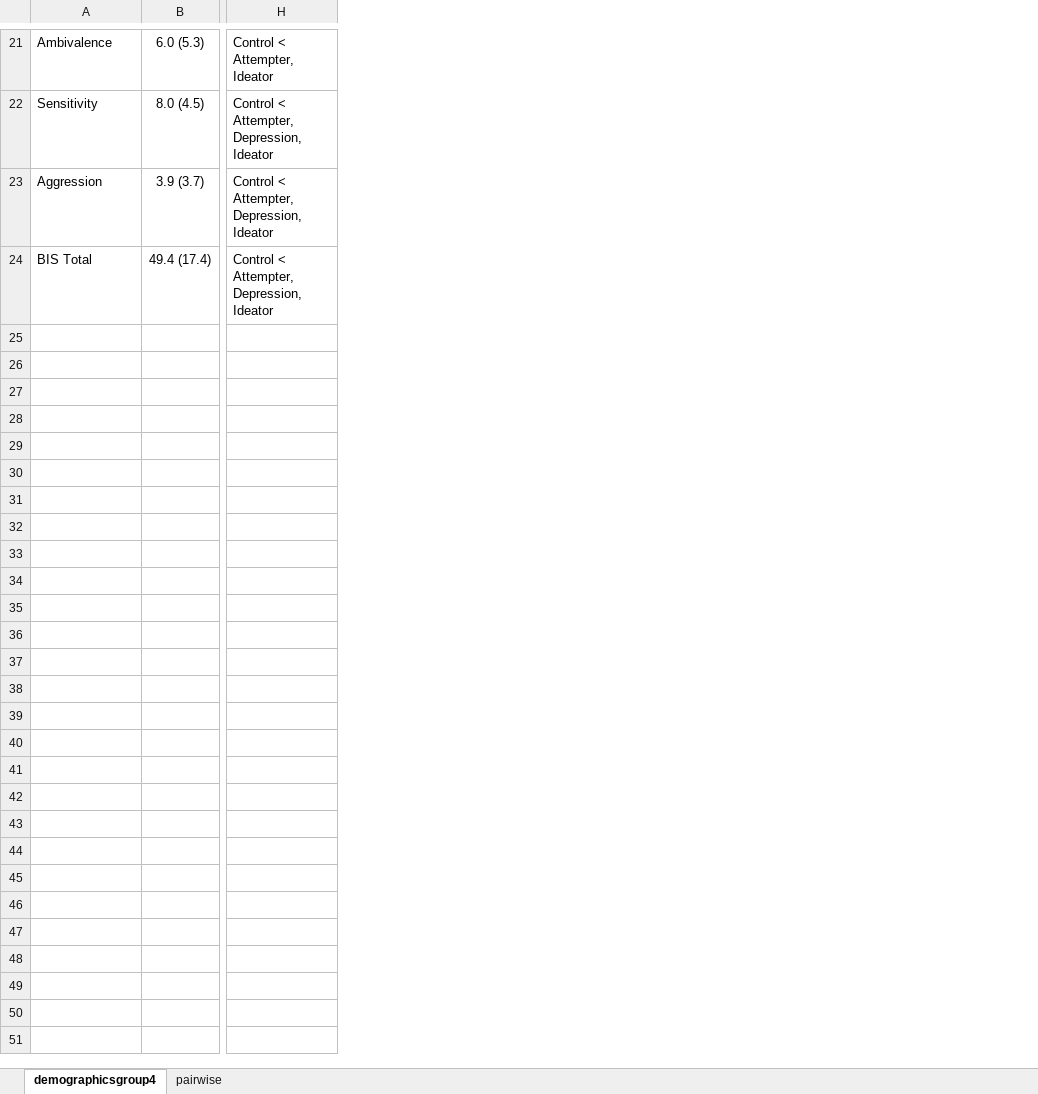
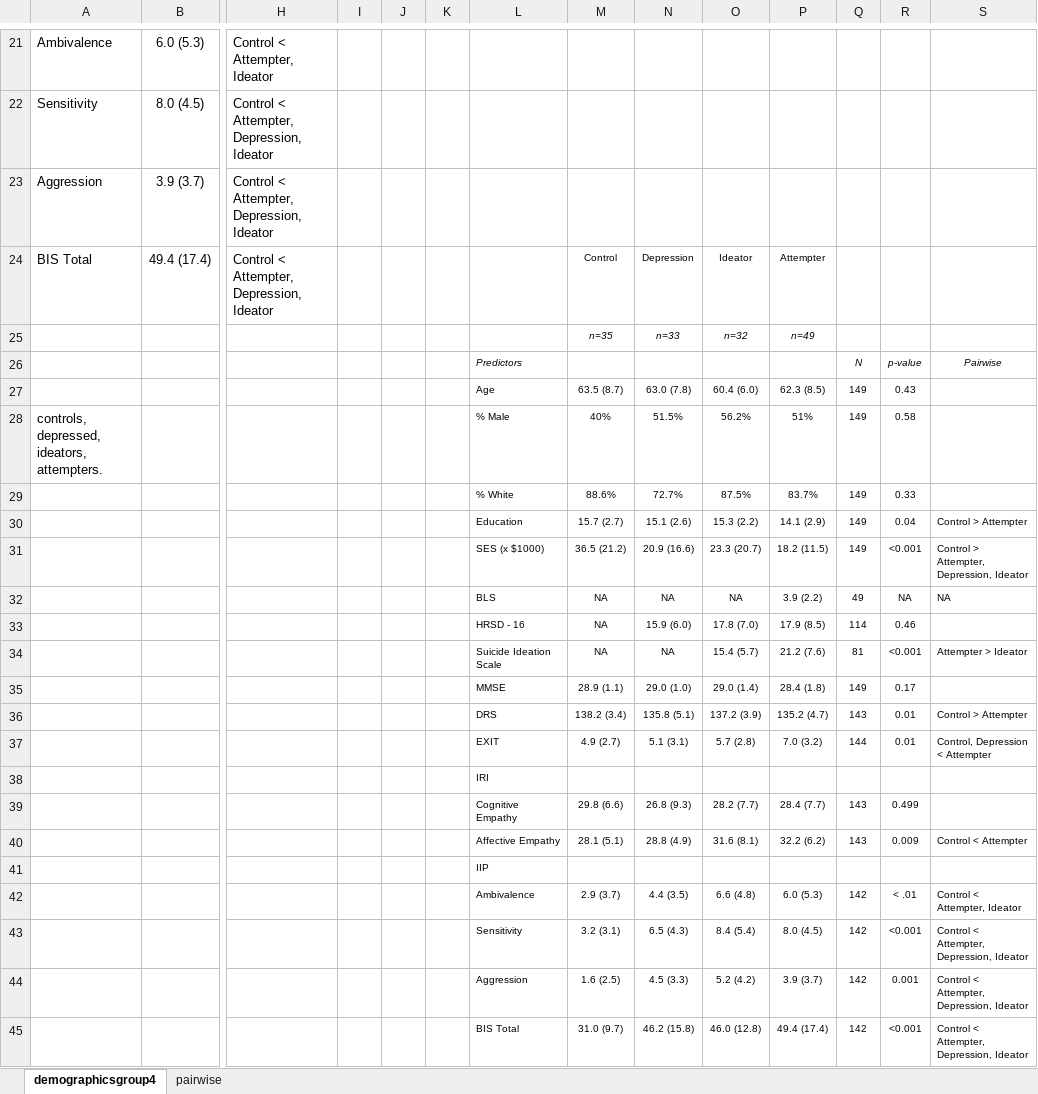
Before and after one commit to kezhangeco/Suicide_UG, an Excel workbook: UG_data_analysis/outputs/demographicsgroup4.xlsx, sheet demographicsgroup4, drawn as a sheet; only a part is shown, gaps mark what is left out; values as stored, in another font and other column widths than the file's, no borders; rows hold the shown columns only; the diff names each change by its address in the sheet, - before the commit and + after, or states it on an @@ line.

```diff
--- a/UG_data_analysis/outputs/demographicsgroup4.xlsx (sheet demographicsgroup4)
+++ b/UG_data_analysis/outputs/demographicsgroup4.xlsx (sheet demographicsgroup4)
+column I, empty
+column J, empty
+column K, empty
+column L, empty
+column M, row 24: Control
+column N, row 24: Depression
+column O, row 24: Ideator
+column P, row 24: Attempter
+column Q, empty
+column R, empty
+column S, empty
+row 25:  |  |  |  |  |  |  | n=35 | n=33 | n=32 | n=49
+row 26:  |  |  |  |  |  | Predictors |  |  |  |  | N | p-value | Pairwise
+row 27:  |  |  |  |  |  | Age | 63.5 (8.7) | 63.0 (7.8) | 60.4 (6.0) | 62.3 (8.5) | 149 | 0.43
+row 28: controls, depressed, ideators, attempters. |  |  |  |  |  | % Male | 40% | 51.5% | 56.2% | 51% | 149 | 0.58
+row 29:  |  |  |  |  |  | % White | 88.6% | 72.7% | 87.5% | 83.7% | 149 | 0.33
+row 30:  |  |  |  |  |  | Education | 15.7 (2.7) | 15.1 (2.6) | 15.3 (2.2) | 14.1 (2.9) | 149 | 0.04 | Control > Attempter
+row 31:  |  |  |  |  |  | SES (x $1000) | 36.5 (21.2) | 20.9 (16.6) | 23.3 (20.7) | 18.2 (11.5) | 149 | <0.001 | Control > Attempter, Depression, Ideator
+row 32:  |  |  |  |  |  | BLS | NA | NA | NA | 3.9 (2.2) | 49 | NA | NA
+row 33:  |  |  |  |  |  | HRSD - 16 | NA | 15.9 (6.0) | 17.8 (7.0) | 17.9 (8.5) | 114 | 0.46
+row 34:  |  |  |  |  |  | Suicide Ideation Scale | NA | NA | 15.4 (5.7) | 21.2 (7.6) | 81 | <0.001 | Attempter > Ideator
+row 35:  |  |  |  |  |  | MMSE | 28.9 (1.1) | 29.0 (1.0) | 29.0 (1.4) | 28.4 (1.8) | 149 | 0.17
+row 36:  |  |  |  |  |  | DRS | 138.2 (3.4) | 135.8 (5.1) | 137.2 (3.9) | 135.2 (4.7) | 143 | 0.01 | Control > Attempter
+row 37:  |  |  |  |  |  | EXIT | 4.9 (2.7) | 5.1 (3.1) | 5.7 (2.8) | 7.0 (3.2) | 144 | 0.01 | Control, Depression < Attempter
+row 38:  |  |  |  |  |  | IRI
+row 39:  |  |  |  |  |  | Cognitive Empathy | 29.8 (6.6) | 26.8 (9.3) | 28.2 (7.7) | 28.4 (7.7) | 143 | 0.499
+row 40:  |  |  |  |  |  | Affective Empathy | 28.1 (5.1) | 28.8 (4.9) | 31.6 (8.1) | 32.2 (6.2) | 143 | 0.009 | Control < Attempter
+row 41:  |  |  |  |  |  | IIP
+row 42:  |  |  |  |  |  | Ambivalence | 2.9 (3.7) | 4.4 (3.5) | 6.6 (4.8) | 6.0 (5.3) | 142 | < .01 | Control < Attempter, Ideator
+row 43:  |  |  |  |  |  | Sensitivity | 3.2 (3.1) | 6.5 (4.3) | 8.4 (5.4) | 8.0 (4.5) | 142 | <0.001 | Control < Attempter, Depression, Ideator
+row 44:  |  |  |  |  |  | Aggression | 1.6 (2.5) | 4.5 (3.3) | 5.2 (4.2) | 3.9 (3.7) | 142 | 0.001 | Control < Attempter, Depression, Ideator
+row 45:  |  |  |  |  |  | BIS Total | 31.0 (9.7) | 46.2 (15.8) | 46.0 (12.8) | 49.4 (17.4) | 142 | <0.001 | Control < Attempter, Depression, Ideator
```
Also changed, not shown: 13 other files.
